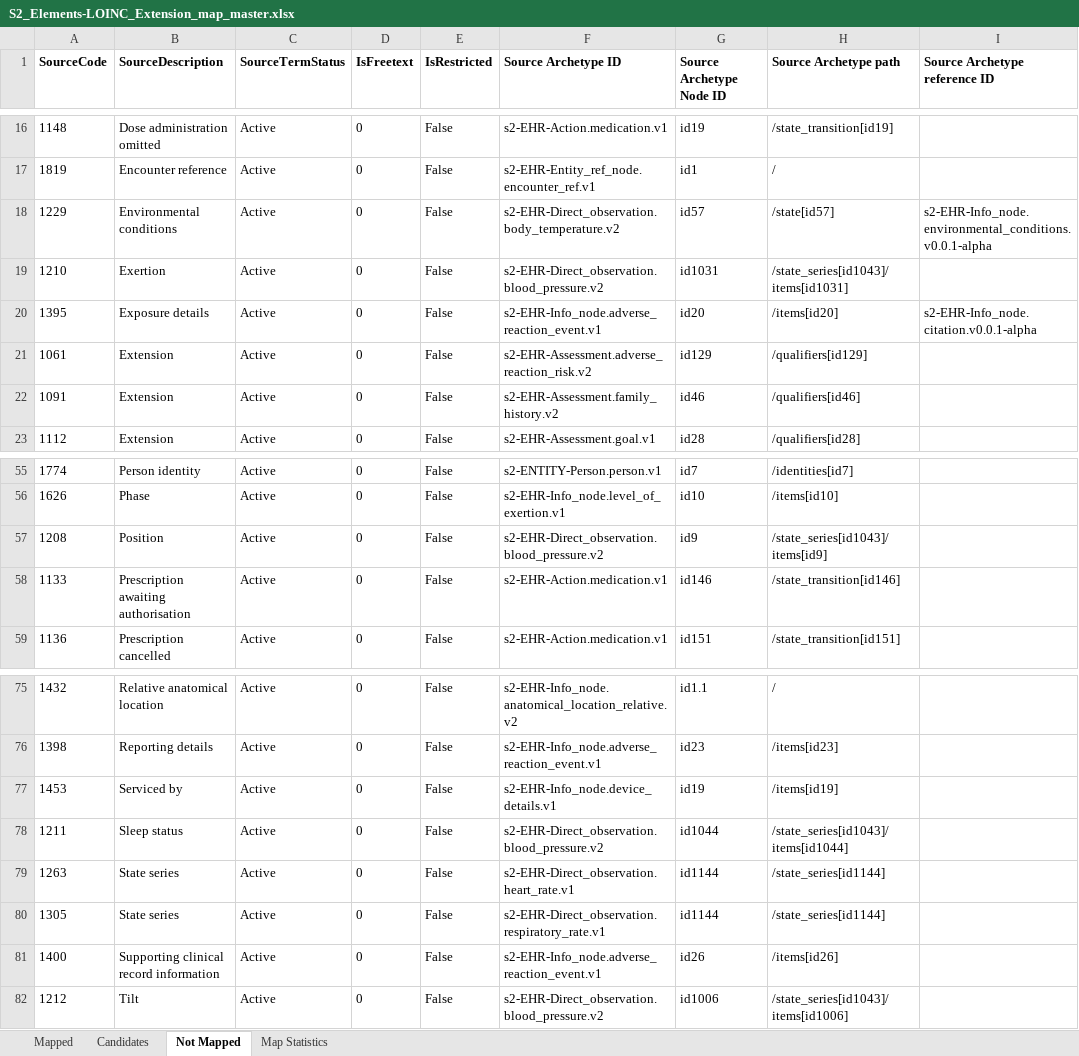
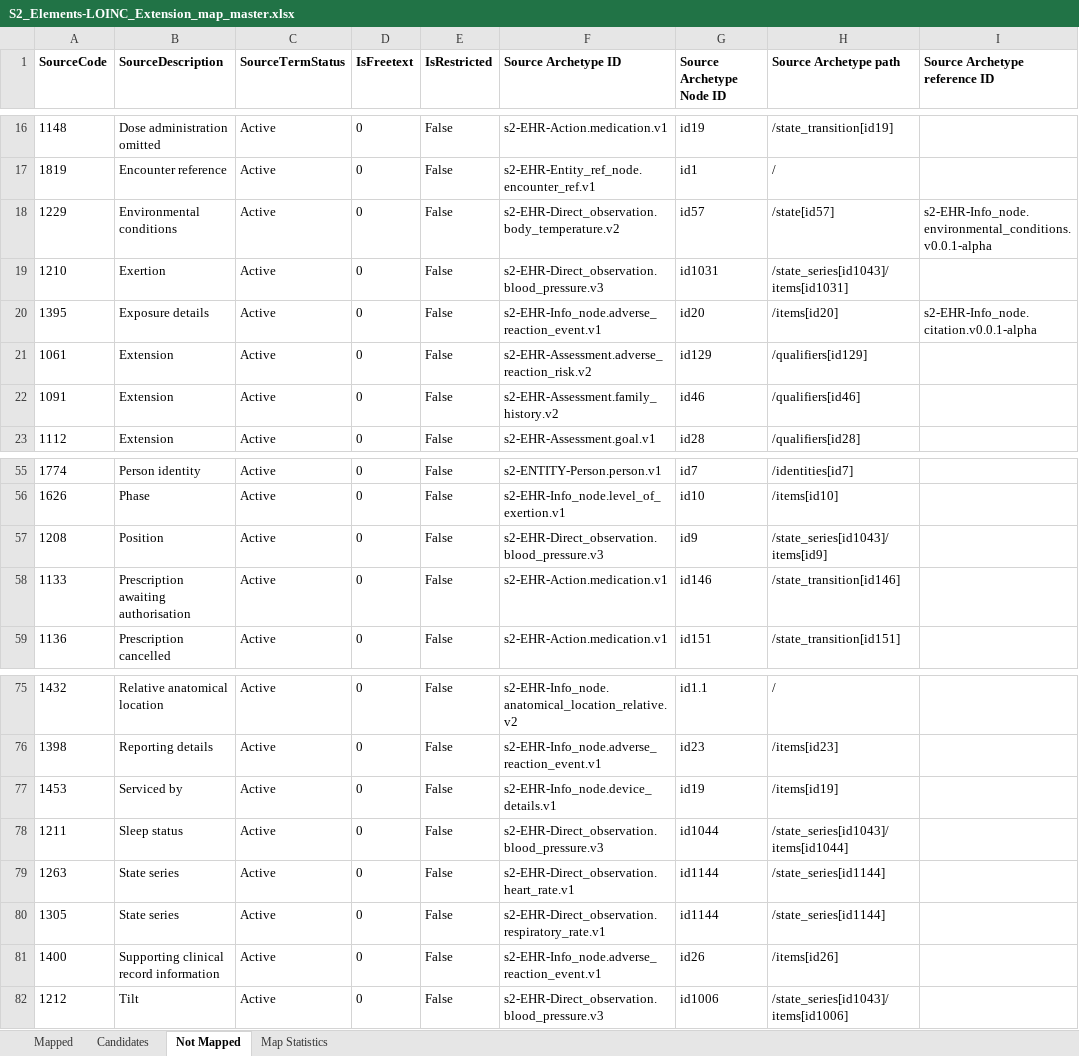
Before and after one commit to S2health/S2-terminology, an Excel workbook: LOINC/S2_Elements-LOINC_Extension_map_master.xlsx, sheet Not Mapped, drawn as a sheet; only a part is shown, gaps mark what is left out; values as stored, in another font and other column widths than the file's, no borders; the diff names each change by its address in the sheet, - before the commit and + after, or states it on an @@ line.

```diff
--- a/LOINC/S2_Elements-LOINC_Extension_map_master.xlsx (sheet Not Mapped)
+++ b/LOINC/S2_Elements-LOINC_Extension_map_master.xlsx (sheet Not Mapped)
-F19 (Source Archetype ID): s2-EHR-Direct_observation.blood_pressure.v2
+F19 (Source Archetype ID): s2-EHR-Direct_observation.blood_pressure.v3
-F57 (Source Archetype ID): s2-EHR-Direct_observation.blood_pressure.v2
+F57 (Source Archetype ID): s2-EHR-Direct_observation.blood_pressure.v3
-F78 (Source Archetype ID): s2-EHR-Direct_observation.blood_pressure.v2
+F78 (Source Archetype ID): s2-EHR-Direct_observation.blood_pressure.v3
-F82 (Source Archetype ID): s2-EHR-Direct_observation.blood_pressure.v2
+F82 (Source Archetype ID): s2-EHR-Direct_observation.blood_pressure.v3
```
Also changed, not shown: sheet Mapped, sheet Map Statistics, 1 other file.
